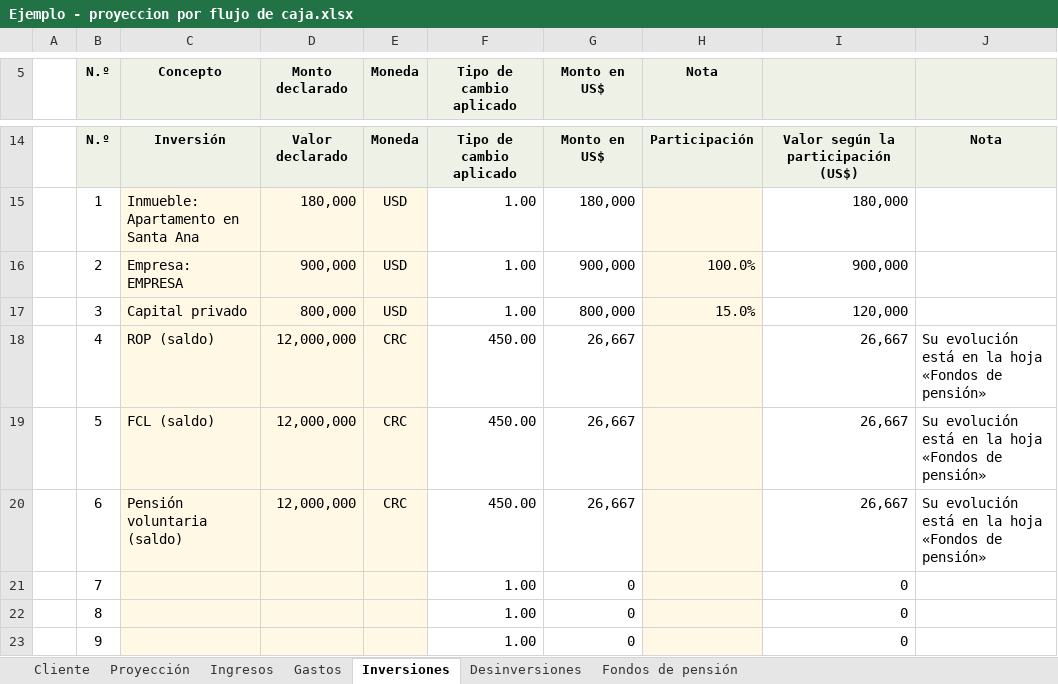
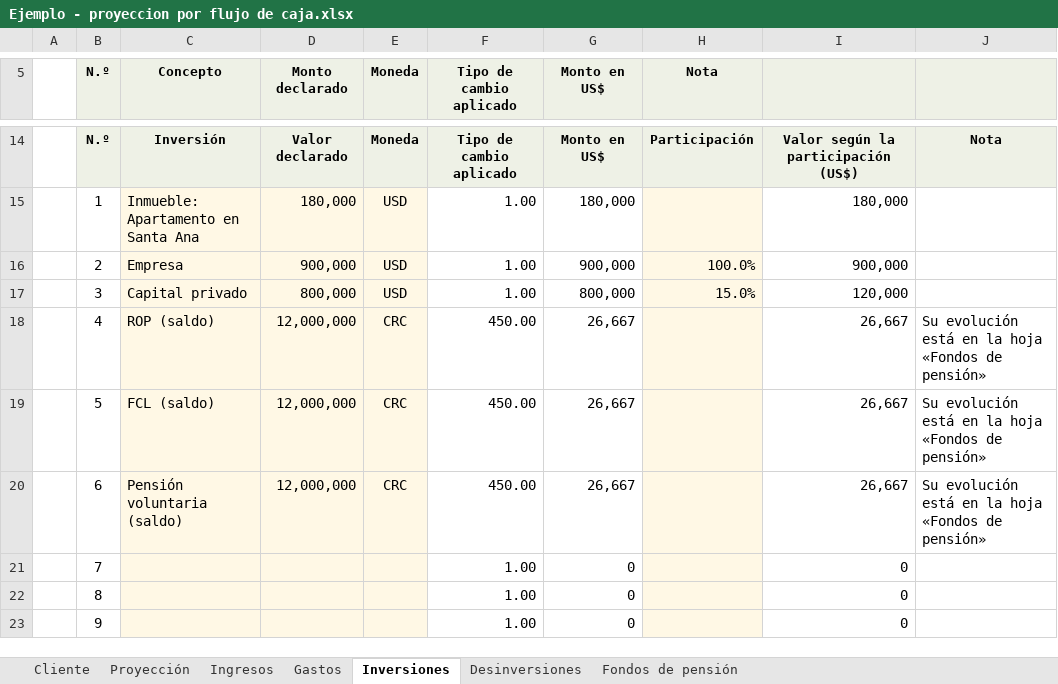
Before and after one commit to jzunigachoto/chotocruzco-FinancePlanning, an Excel workbook: Ejemplo - proyeccion por flujo de caja.xlsx, sheet Inversiones, drawn as a sheet; only a part is shown, gaps mark what is left out; values as stored, in another font and other column widths than the file's, no borders; the diff names each change by its address in the sheet, - before the commit and + after, or states it on an @@ line.

```diff
--- a/Ejemplo - proyeccion por flujo de caja.xlsx (sheet Inversiones)
+++ b/Ejemplo - proyeccion por flujo de caja.xlsx (sheet Inversiones)
-C16 (Concepto): Empresa: EMPRESA
+C16 (Concepto): Empresa
```
Also changed, not shown: sheet Gastos, sheet Cliente, formulas that keep their value, plantilla_familias.xlsx, plantilla_instituciones.xlsx, 8 other files.
